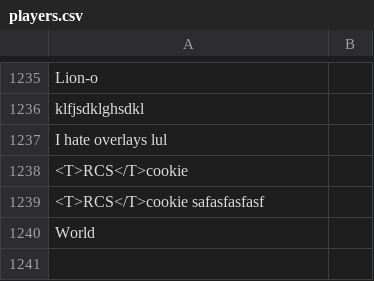
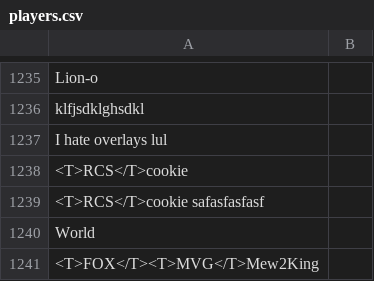
Before and after one commit to CreeperMcStalk/RCSOverlay, a CSV file: StreamControl_0_4b/layouts/dataSets/smash/players.csv, drawn as a sheet; only a part is shown, gaps mark what is left out; the diff names each change by its address in the sheet, - before the commit and + after, or states it on an @@ line.

```diff
--- a/StreamControl_0_4b/layouts/dataSets/smash/players.csv
+++ b/StreamControl_0_4b/layouts/dataSets/smash/players.csv
+row 1241: <T>FOX</T><T>MVG</T>Mew2King
```
Also changed, not shown: 4 other files.
